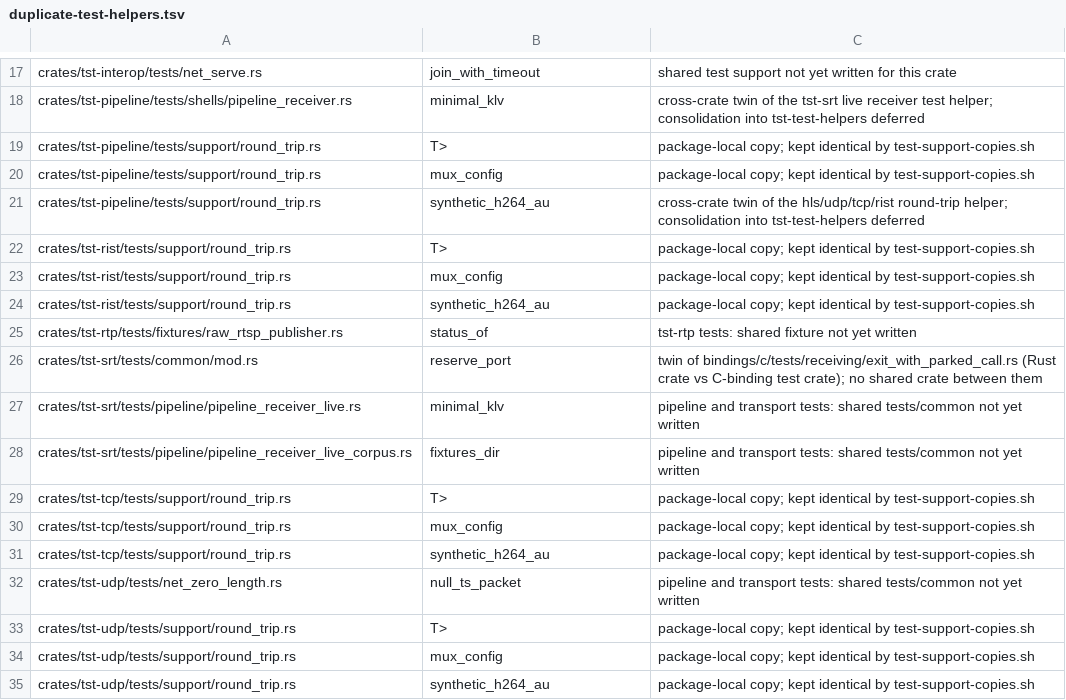
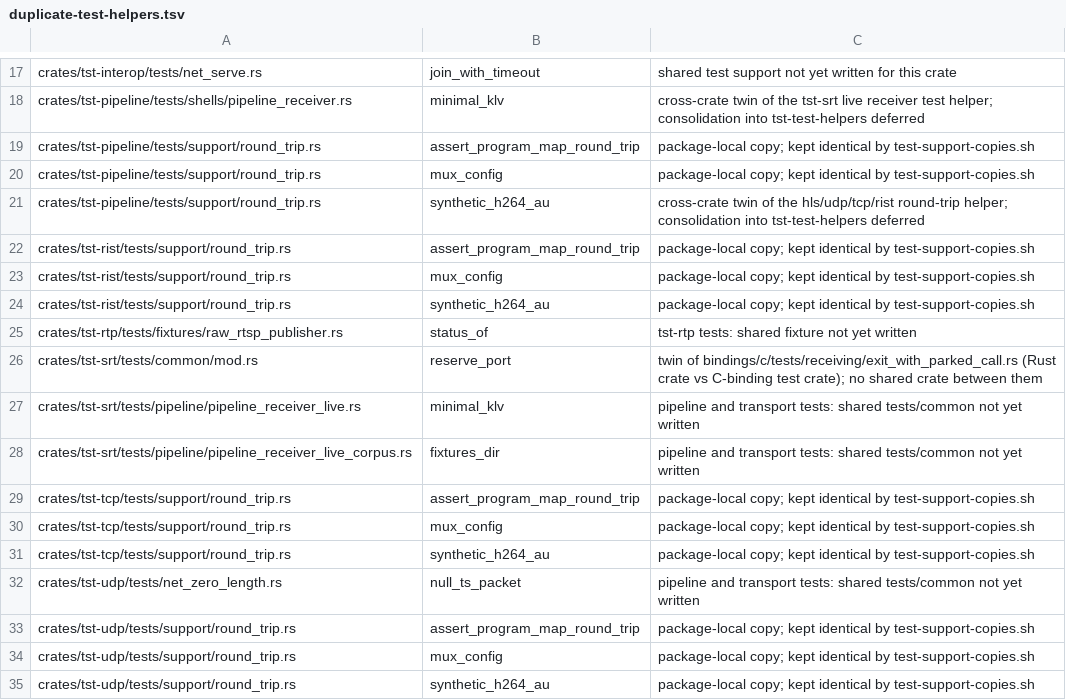
Before and after one commit to aklofas/ts-transformer, a TSV file: scripts/ratchets/duplicate-test-helpers.tsv, drawn as a sheet; only a part is shown, gaps mark what is left out.

Commit message:
rails: the duplicate-helper rail names a generic helper by its identifier
The name extraction skipped every space-separated token before the parameter list, so fn assert_program_map_round_trip<R, T>( was listed as T>. The Rust and Python name is now the identifier after fn/def, and the Java name the identifier before the parameter list.

```diff
--- a/scripts/ratchets/duplicate-test-helpers.tsv
+++ b/scripts/ratchets/duplicate-test-helpers.tsv
@@ -18,6 +18,6 @@ crates/tst-interop/tests/net_serve.rs	join_with_timeout	shared test support not
 crates/tst-pipeline/tests/shells/pipeline_receiver.rs	minimal_klv	cross-crate twin of the tst-srt live receiver test helper; consolidation into tst-test-helpers deferred
-crates/tst-pipeline/tests/support/round_trip.rs	T>	package-local copy; kept identical by test-support-copies.sh
+crates/tst-pipeline/tests/support/round_trip.rs	assert_program_map_round_trip	package-local copy; kept identical by test-support-copies.sh
 crates/tst-pipeline/tests/support/round_trip.rs	mux_config	package-local copy; kept identical by test-support-copies.sh
 crates/tst-pipeline/tests/support/round_trip.rs	synthetic_h264_au	cross-crate twin of the hls/udp/tcp/rist round-trip helper; consolidation into tst-test-helpers deferred
-crates/tst-rist/tests/support/round_trip.rs	T>	package-local copy; kept identical by test-support-copies.sh
+crates/tst-rist/tests/support/round_trip.rs	assert_program_map_round_trip	package-local copy; kept identical by test-support-copies.sh
 crates/tst-rist/tests/support/round_trip.rs	mux_config	package-local copy; kept identical by test-support-copies.sh
@@ -28,3 +28,3 @@ crates/tst-srt/tests/pipeline/pipeline_receiver_live.rs	minimal_klv	pipeline and
 crates/tst-srt/tests/pipeline/pipeline_receiver_live_corpus.rs	fixtures_dir	pipeline and transport tests: shared tests/common not yet written
-crates/tst-tcp/tests/support/round_trip.rs	T>	package-local copy; kept identical by test-support-copies.sh
+crates/tst-tcp/tests/support/round_trip.rs	assert_program_map_round_trip	package-local copy; kept identical by test-support-copies.sh
 crates/tst-tcp/tests/support/round_trip.rs	mux_config	package-local copy; kept identical by test-support-copies.sh
@@ -32,3 +32,3 @@ crates/tst-tcp/tests/support/round_trip.rs	synthetic_h264_au	package-local copy;
 crates/tst-udp/tests/net_zero_length.rs	null_ts_packet	pipeline and transport tests: shared tests/common not yet written
-crates/tst-udp/tests/support/round_trip.rs	T>	package-local copy; kept identical by test-support-copies.sh
+crates/tst-udp/tests/support/round_trip.rs	assert_program_map_round_trip	package-local copy; kept identical by test-support-copies.sh
 crates/tst-udp/tests/support/round_trip.rs	mux_config	package-local copy; kept identical by test-support-copies.sh
```
Also changed, not shown: 2 other files.
